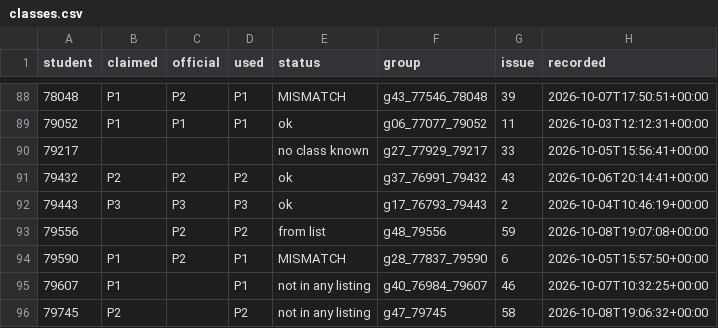
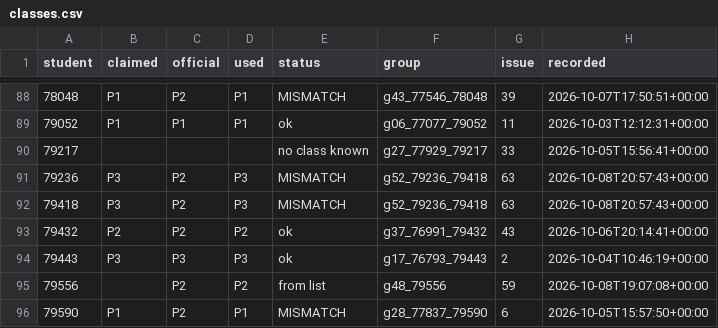
Before and after one commit to cc-2627/registration, a CSV file: claims/classes.csv, drawn as a sheet; only a part is shown, gaps mark what is left out; the shorter side is filled out with more unchanged rows; the diff names each change by its address in the sheet, - before the commit and + after, or states it on an @@ line.

Commit message:
Record class claims for g52_79236_79418

```diff
--- a/claims/classes.csv
+++ b/claims/classes.csv
+row 91: 79236 | P3 | P2 | P3 | MISMATCH | g52_79236_79418 | 63 | 2026-10-08T20:57:43+00:00
+row 92: 79418 | P3 | P2 | P3 | MISMATCH | g52_79236_79418 | 63 | 2026-10-08T20:57:43+00:00
```
